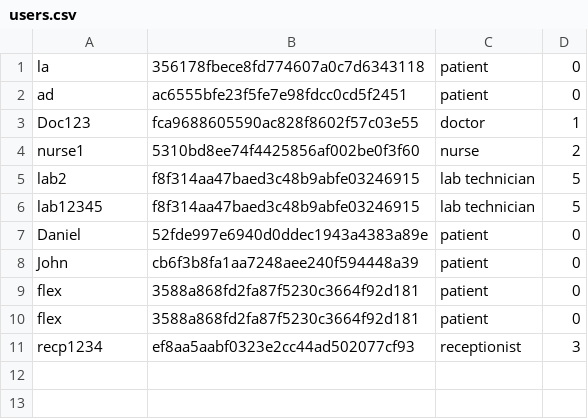
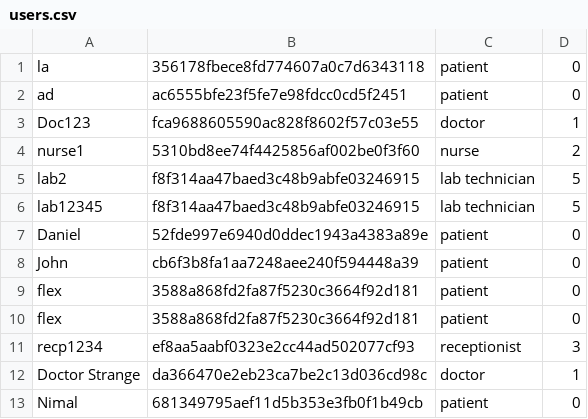
Before and after one commit to lahirub99/Computer-Security-CA, a CSV file: users.csv, drawn as a sheet.

```diff
--- a/users.csv
+++ b/users.csv
@@ -11 +11,3 @@ flex,3588a868fd2fa87f5230c3664f92d181,patient,0
 recp1234,ef8aa5aabf0323e2cc44ad502077cf93,receptionist,3
+Doctor Strange,da366470e2eb23ca7be2c13d036cd98c,doctor,1
+Nimal,681349795aef11d5b353e3fb0f1b49cb,patient,0
```
Also changed, not shown: 3 other files.
